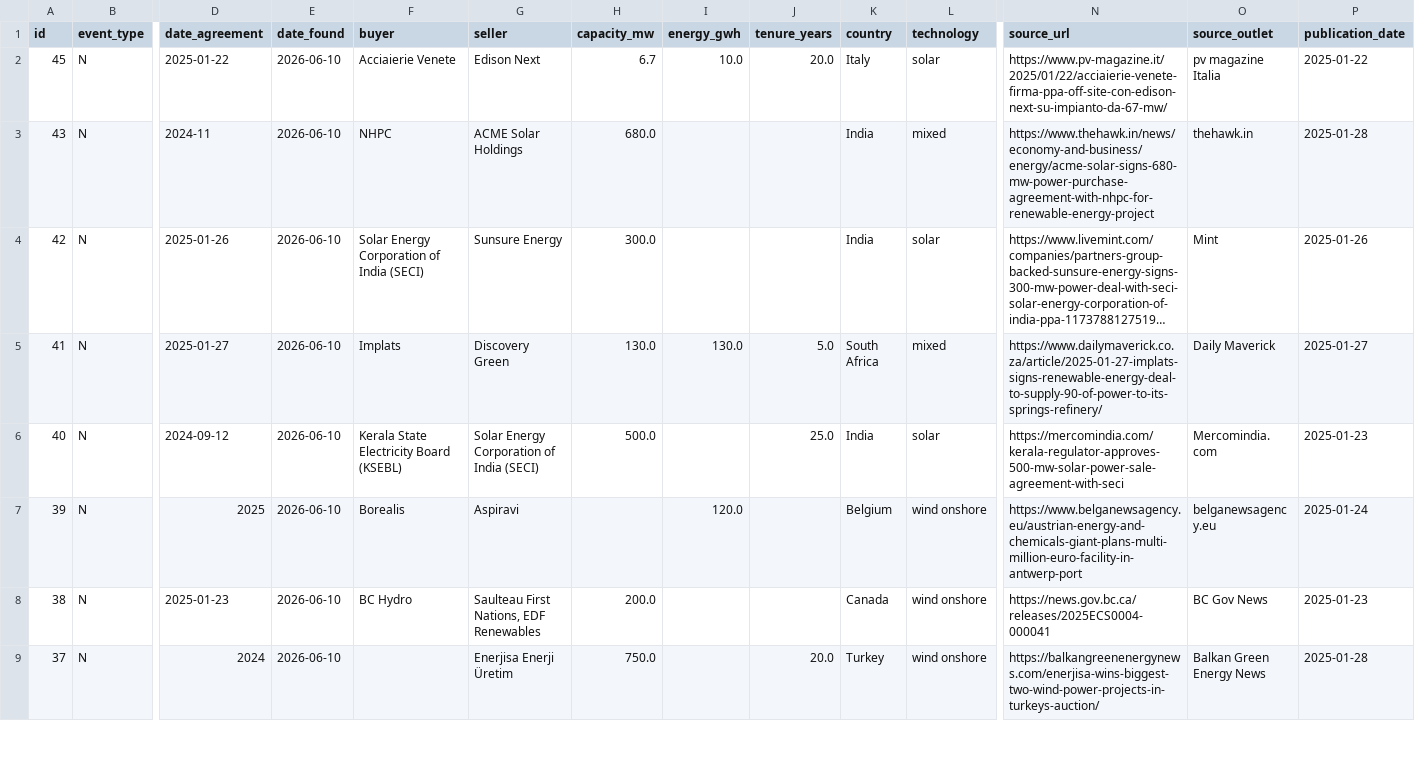
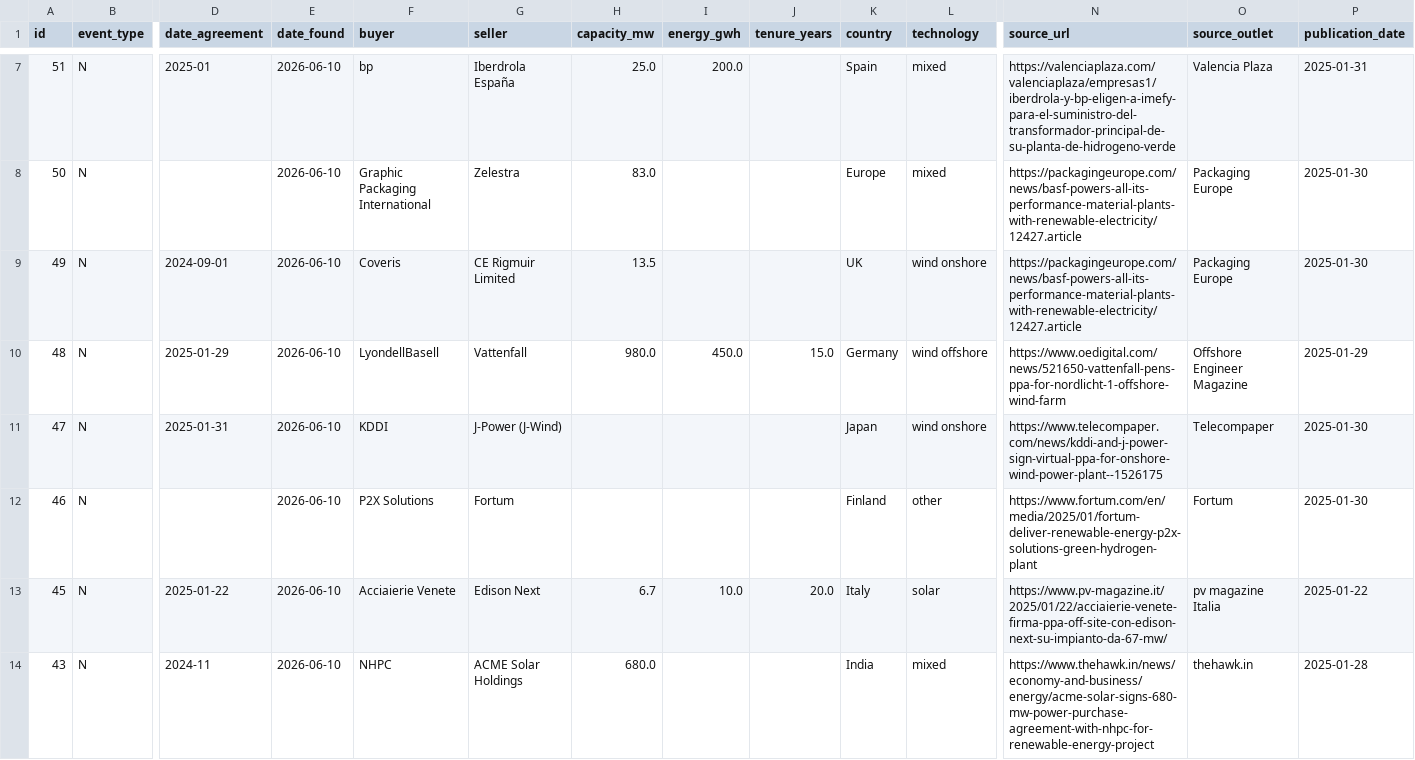
Before and after one commit to Mangips/ppa-tracker, a CSV file: data/ppa_deals.csv, drawn as a sheet; only a part is shown, gaps mark what is left out; the shorter side is filled out with more unchanged rows; long unchanged cells end in …; rows hold the shown columns only; the diff covers the shown part only; the diff names each change by its address in the sheet, - before the commit and + after, or states it on an @@ line.

```diff
--- a/data/ppa_deals.csv
+++ b/data/ppa_deals.csv
+row 7: 51 | N | 2025-01 | 2026-06-10 | bp | Iberdrola España | 25.0 | 200.0 |  | Spain | mixed | https://valenciaplaza.com/valenciaplaza/empresas1/iberdrola-y-bp-eligen-a-imefy-para-el-suministro-del-transformador-principal-de-su-planta-de-hidrogeno-verde | Valencia Plaza | 2025-01-31
+row 8: 50 | N |  | 2026-06-10 | Graphic Packaging International | Zelestra | 83.0 |  |  | Europe | mixed | https://packagingeurope.com/news/basf-powers-all-its-performance-material-plants-with-renewable-electricity/12427.article | Packaging Europe | 2025-01-30
+row 9: 49 | N | 2024-09-01 | 2026-06-10 | Coveris | CE Rigmuir Limited | 13.5 |  |  | UK | wind onshore | https://packagingeurope.com/news/basf-powers-all-its-performance-material-plants-with-renewable-electricity/12427.article | Packaging Europe | 2025-01-30
+row 10: 48 | N | 2025-01-29 | 2026-06-10 | LyondellBasell | Vattenfall | 980.0 | 450.0 | 15.0 | Germany | wind offshore | https://www.oedigital.com/news/521650-vattenfall-pens-ppa-for-nordlicht-1-offshore-wind-farm | Offshore Engineer Magazine | 2025-01-29
+row 11: 47 | N | 2025-01-31 | 2026-06-10 | KDDI | J-Power (J-Wind) |  |  |  | Japan | wind onshore | https://www.telecompaper.com/news/kddi-and-j-power-sign-virtual-ppa-for-onshore-wind-power-plant--1526175 | Telecompaper | 2025-01-30
+row 12: 46 | N |  | 2026-06-10 | P2X Solutions | Fortum |  |  |  | Finland | other | https://www.fortum.com/en/media/2025/01/fortum-deliver-renewable-energy-p2x-solutions-green-hydrogen-plant | Fortum | 2025-01-30
```
Also changed, not shown: 5 added rows elsewhere in this file, 2 other files.
